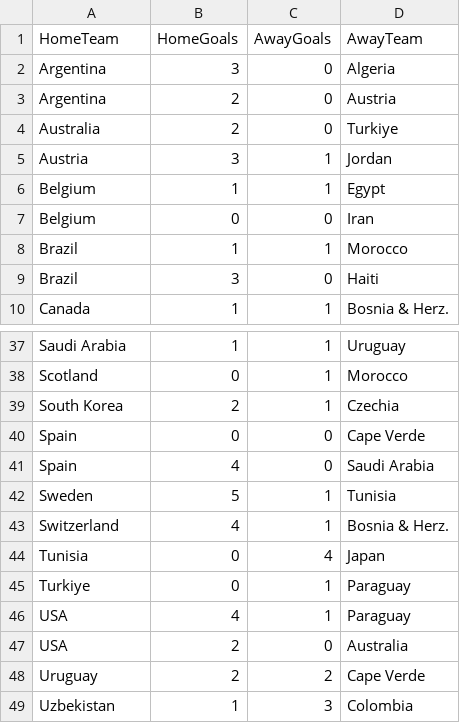
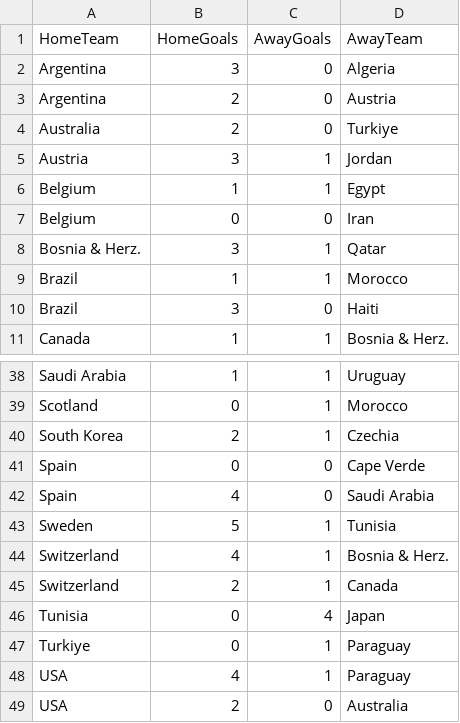
Before and after one commit to shedtaff-dotcom/shedbangers-website, a CSV file: sweepstake/data/results.csv, drawn as a sheet; only a part is shown, gaps mark what is left out; the shorter side is filled out with more unchanged rows; the diff names each change by its address in the sheet, - before the commit and + after, or states it on an @@ line.

```diff
--- a/sweepstake/data/results.csv
+++ b/sweepstake/data/results.csv
+row 8: Bosnia & Herz. | 3 | 1 | Qatar
+row 45: Switzerland | 2 | 1 | Canada
```
